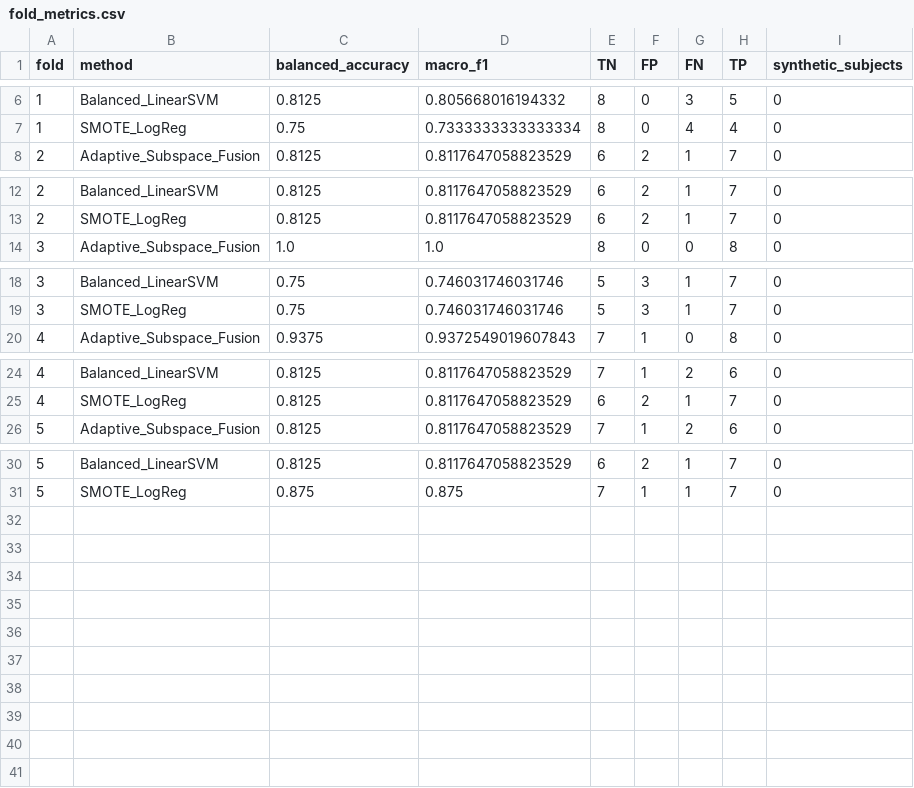
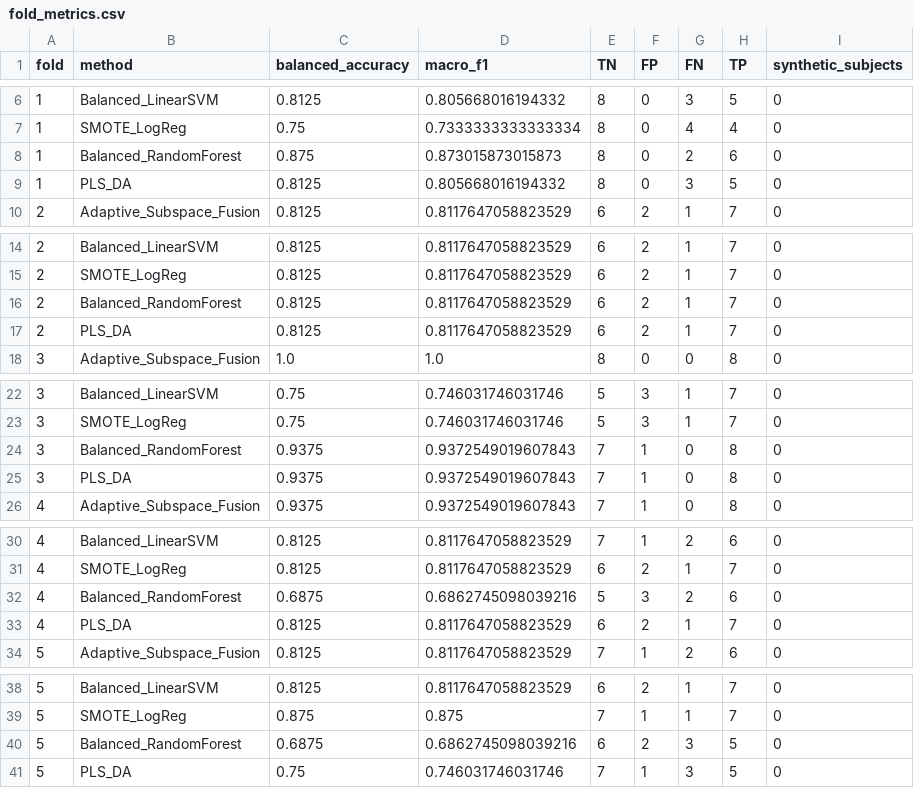
Before and after one commit to khan-laiba/voxneuro, a CSV file: results/adaptive/adaptive_default_UCI-489_rank/fold_metrics.csv, drawn as a sheet; only a part is shown, gaps mark what is left out; the diff names each change by its address in the sheet, - before the commit and + after, or states it on an @@ line.

```diff
--- a/results/adaptive/adaptive_default_UCI-489_rank/fold_metrics.csv
+++ b/results/adaptive/adaptive_default_UCI-489_rank/fold_metrics.csv
+row 8: 1 | Balanced_RandomForest | 0.875 | 0.873015873015873 | 8 | 0 | 2 | 6 | 0
+row 9: 1 | PLS_DA | 0.8125 | 0.805668016194332 | 8 | 0 | 3 | 5 | 0
+row 16: 2 | Balanced_RandomForest | 0.8125 | 0.8117647058823529 | 6 | 2 | 1 | 7 | 0
+row 17: 2 | PLS_DA | 0.8125 | 0.8117647058823529 | 6 | 2 | 1 | 7 | 0
+row 24: 3 | Balanced_RandomForest | 0.9375 | 0.9372549019607843 | 7 | 1 | 0 | 8 | 0
+row 25: 3 | PLS_DA | 0.9375 | 0.9372549019607843 | 7 | 1 | 0 | 8 | 0
+row 32: 4 | Balanced_RandomForest | 0.6875 | 0.6862745098039216 | 5 | 3 | 2 | 6 | 0
+row 33: 4 | PLS_DA | 0.8125 | 0.8117647058823529 | 6 | 2 | 1 | 7 | 0
+row 40: 5 | Balanced_RandomForest | 0.6875 | 0.6862745098039216 | 6 | 2 | 3 | 5 | 0
+row 41: 5 | PLS_DA | 0.75 | 0.746031746031746 | 7 | 1 | 3 | 5 | 0
```
Also changed, not shown: results/adaptive/adaptive_comparators.csv, results/adaptive/adaptive_default_PD-252_rank/fold_metrics.csv, 21 other files.
